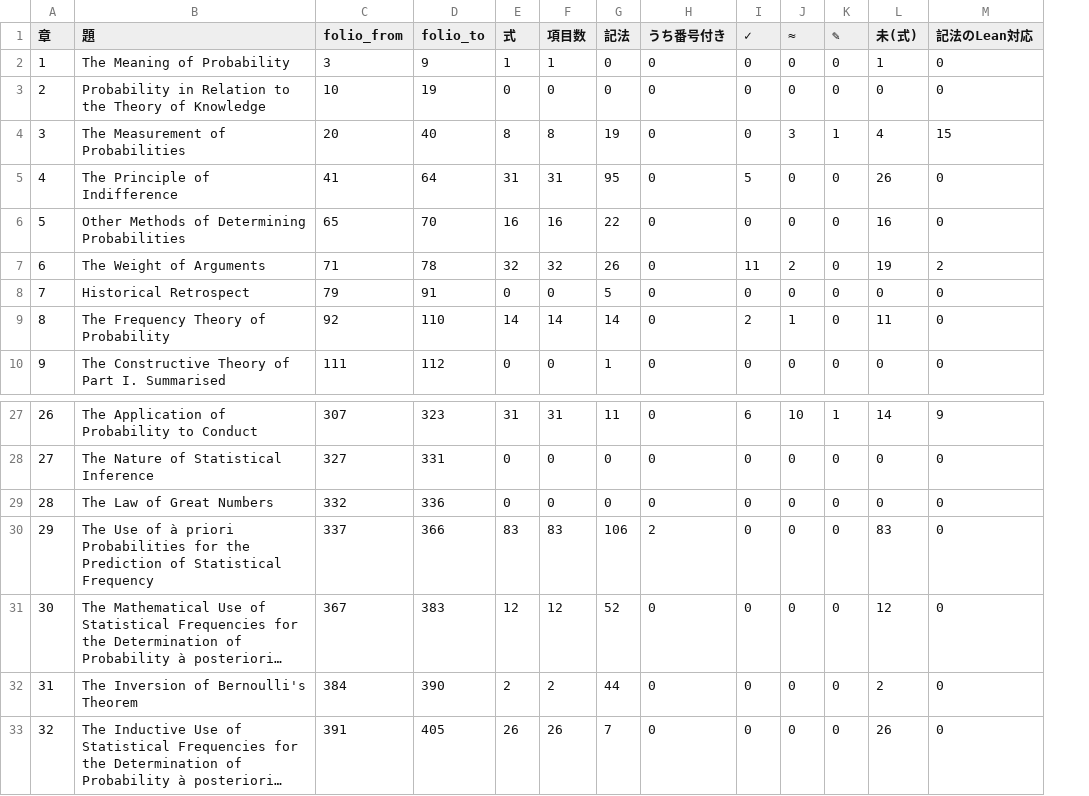
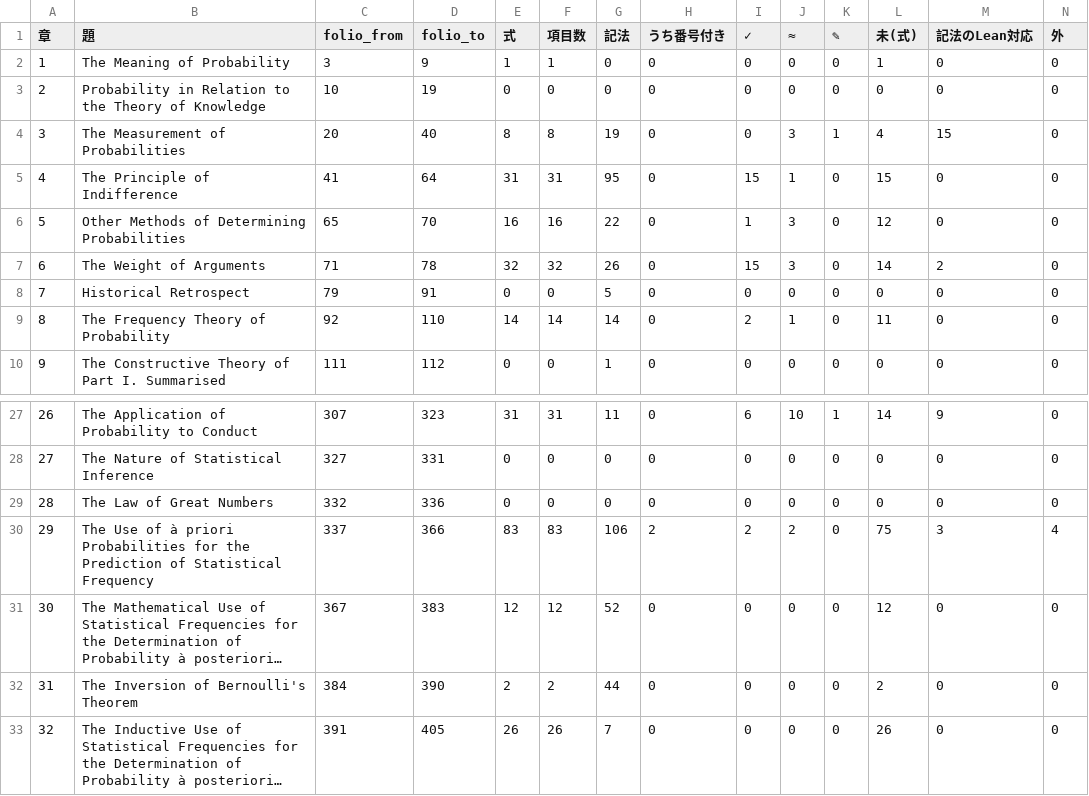
Before and after one commit to kazzarai/keynes-treatise-lean-audit, a CSV file: docs/全数台帳/summary.csv, drawn as a sheet; only a part is shown, gaps mark what is left out; long unchanged cells end in …; the diff names each change by its address in the sheet, - before the commit and + after, or states it on an @@ line.

Commit message:
B37_図鑑整備_外の集計_summary_章題_go関門: B37 — 修正依頼 r3（読み手役の要修正 r3 を受けて）

```diff
--- a/docs/全数台帳/summary.csv
+++ b/docs/全数台帳/summary.csv
+column N (外), rows 2-10: all 0; rows 27-33: 0 | 0 | 0 | 4 | 0 | 0 | 0
-I5 (✓): 5
+I5 (✓): 15
-J5 (≈): 0
+J5 (≈): 1
-L5 (未(式)): 26
+L5 (未(式)): 15
-I6 (✓): 0
+I6 (✓): 1
-J6 (≈): 0
+J6 (≈): 3
-L6 (未(式)): 16
+L6 (未(式)): 12
-I7 (✓): 11
+I7 (✓): 15
-J7 (≈): 2
+J7 (≈): 3
-L7 (未(式)): 19
+L7 (未(式)): 14
-I30 (✓): 0
+I30 (✓): 2
-J30 (≈): 0
+J30 (≈): 2
-L30 (未(式)): 83
+L30 (未(式)): 75
-M30 (記法のLean対応): 0
+M30 (記法のLean対応): 3
```
Also changed, not shown: 42 other files.
